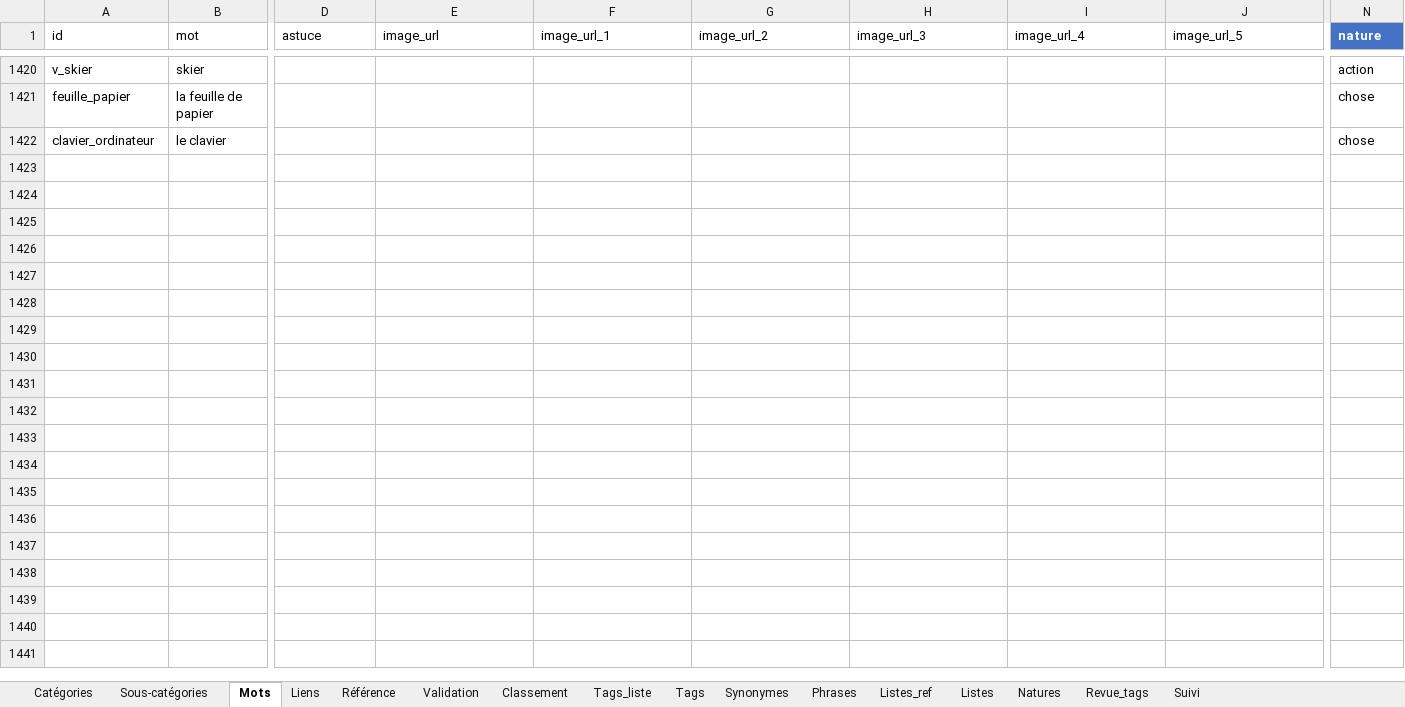
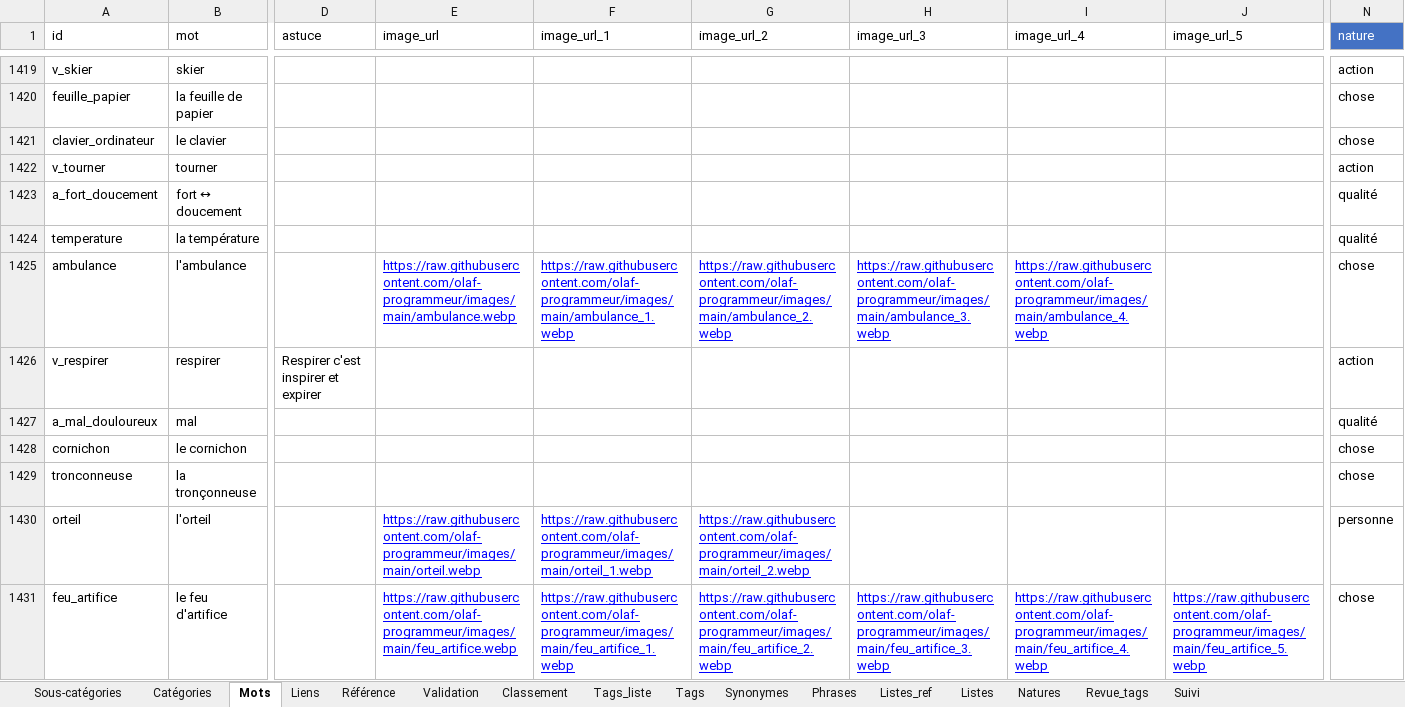
Before and after one commit to olaf-programmeur/vocab-app, an Excel workbook: public/data.xlsx, sheet Mots, drawn as a sheet; only a part is shown, gaps mark what is left out; values as stored, in another font and other column widths than the file's, no borders; rows hold the shown columns only; the diff covers the shown part only; the diff names each change by its address in the sheet, - before the commit and + after, or states it on an @@ line.

```diff
--- a/public/data.xlsx (sheet Mots)
+++ b/public/data.xlsx (sheet Mots)
@@ sheet tab order changed: Sous-catégories | Catégories | Mots | Liens | Référence | Validation | Classement | Tags_liste | Tags | Synonymes | Phrases | Listes_ref | Listes | Natures | Revue_tags | Suivi @@
-N1 bold: on
+N1 bold: off
+row 1422: v_tourner | tourner |  |  |  |  |  |  |  | action
+row 1423: a_fort_doucement | fort ↔ doucement |  |  |  |  |  |  |  | qualité
+row 1424: temperature | la température |  |  |  |  |  |  |  | qualité
+row 1425: ambulance | l'ambulance |  | https://raw.githubusercontent.com/olaf-programmeur/images/main/ambulance.webp | https://raw.githubusercontent.com/olaf-programmeur/images/main/ambulance_1.webp | https://raw.githubusercontent.com/olaf-programmeur/images/main/ambulance_2.webp | https://raw.githubusercontent.com/olaf-programmeur/images/main/ambulance_3.webp | https://raw.githubusercontent.com/olaf-programmeur/images/main/ambulance_4.webp |  | chose
+row 1426: v_respirer | respirer | Respirer c'est inspirer et expirer |  |  |  |  |  |  | action
+row 1427: a_mal_douloureux | mal |  |  |  |  |  |  |  | qualité
+row 1428: cornichon | le cornichon |  |  |  |  |  |  |  | chose
+row 1429: tronconneuse | la tronçonneuse |  |  |  |  |  |  |  | chose
+row 1430: orteil | l'orteil |  | https://raw.githubusercontent.com/olaf-programmeur/images/main/orteil.webp | https://raw.githubusercontent.com/olaf-programmeur/images/main/orteil_1.webp | https://raw.githubusercontent.com/olaf-programmeur/images/main/orteil_2.webp |  |  |  | personne
+row 1431: feu_artifice | le feu d'artifice |  | https://raw.githubusercontent.com/olaf-programmeur/images/main/feu_artifice.webp | https://raw.githubusercontent.com/olaf-programmeur/images/main/feu_artifice_1.webp | https://raw.githubusercontent.com/olaf-programmeur/images/main/feu_artifice_2.webp | https://raw.githubusercontent.com/olaf-programmeur/images/main/feu_artifice_3.webp | https://raw.githubusercontent.com/olaf-programmeur/images/main/feu_artifice_4.webp | https://raw.githubusercontent.com/olaf-programmeur/images/main/feu_artifice_5.webp | chose
```
Also changed, not shown: 21 added rows, 1 removed row, 109 edited cells and cell formats elsewhere in this sheet, sheet Liens, sheet Validation, sheet Suivi, sheet Tags, sheet Phrases, sheet Classement, 2 more sheets, formulas that keep their value, 1 other file.
